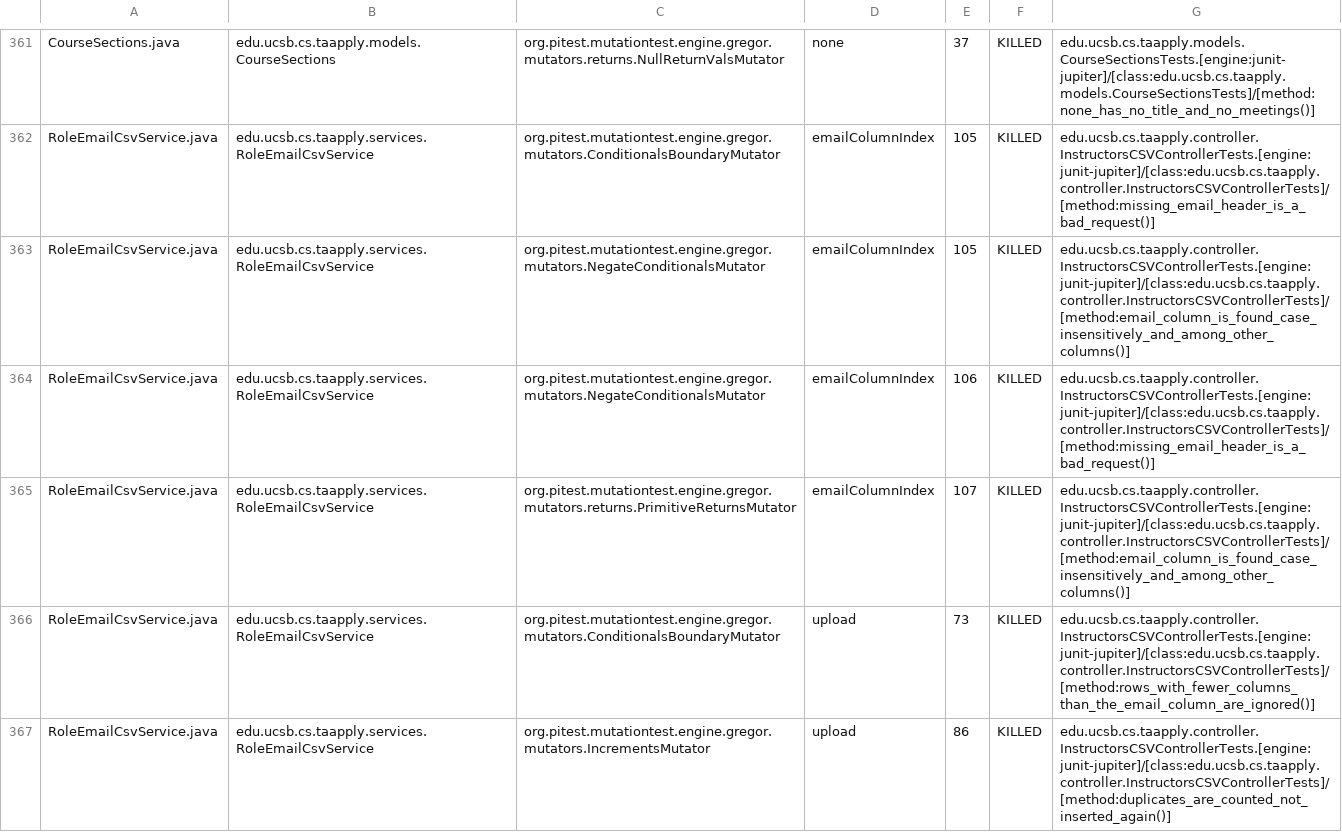
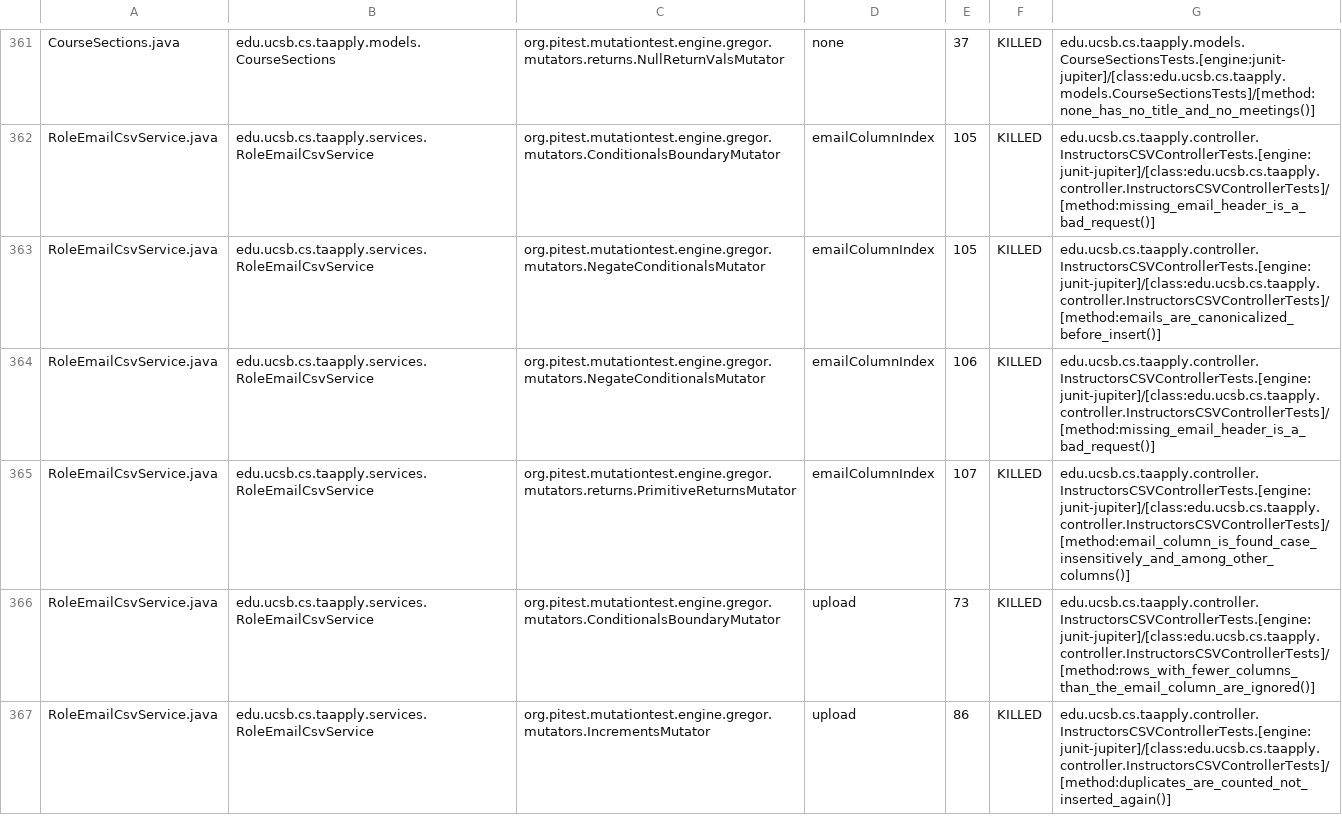
Before and after one commit to ucsb-cs156/proj-ta-apply, a CSV file: prs/52/pitest/mutations.csv, drawn as a sheet; only a part is shown, gaps mark what is left out; the diff covers the shown part only.

Commit message:
Deploying to gh-pages from @ ucsb-cs156/proj-ta-apply@04db34805ca324005d6e59c7b737f5014d51873f 🚀

```diff
--- a/prs/52/pitest/mutations.csv
+++ b/prs/52/pitest/mutations.csv
@@ -362,3 +362,3 @@ CourseSections.java,edu.ucsb.cs.taapply.models.CourseSections,org.pitest.mutatio
 RoleEmailCsvService.java,edu.ucsb.cs.taapply.services.RoleEmailCsvService,org.pitest.mutationtest.engine.gregor.mutators.ConditionalsBoundaryMutator,emailColumnIndex,105,KILLED,edu.ucsb.cs.taapply.controller.InstructorsCSVControllerTests.[engine:junit-jupiter]/[class:edu.ucsb.cs.taapply.controller.InstructorsCSVControllerTests]/[method:missing_email_header_is_a_bad_request()]
-RoleEmailCsvService.java,edu.ucsb.cs.taapply.services.RoleEmailCsvService,org.pitest.mutationtest.engine.gregor.mutators.NegateConditionalsMutator,emailColumnIndex,105,KILLED,edu.ucsb.cs.taapply.controller.InstructorsCSVControllerTests.[engine:junit-jupiter]/[class:edu.ucsb.cs.taapply.controller.InstructorsCSVControllerTests]/[method:email_column_is_found_case_insensitively_and_among_other_columns()]
+RoleEmailCsvService.java,edu.ucsb.cs.taapply.services.RoleEmailCsvService,org.pitest.mutationtest.engine.gregor.mutators.NegateConditionalsMutator,emailColumnIndex,105,KILLED,edu.ucsb.cs.taapply.controller.InstructorsCSVControllerTests.[engine:junit-jupiter]/[class:edu.ucsb.cs.taapply.controller.InstructorsCSVControllerTests]/[method:emails_are_canonicalized_before_insert()]
 RoleEmailCsvService.java,edu.ucsb.cs.taapply.services.RoleEmailCsvService,org.pitest.mutationtest.engine.gregor.mutators.NegateConditionalsMutator,emailColumnIndex,106,KILLED,edu.ucsb.cs.taapply.controller.InstructorsCSVControllerTests.[engine:junit-jupiter]/[class:edu.ucsb.cs.taapply.controller.InstructorsCSVControllerTests]/[method:missing_email_header_is_a_bad_request()]
```
Also changed, not shown: 79 edited cells elsewhere in this file, 41 other files.
